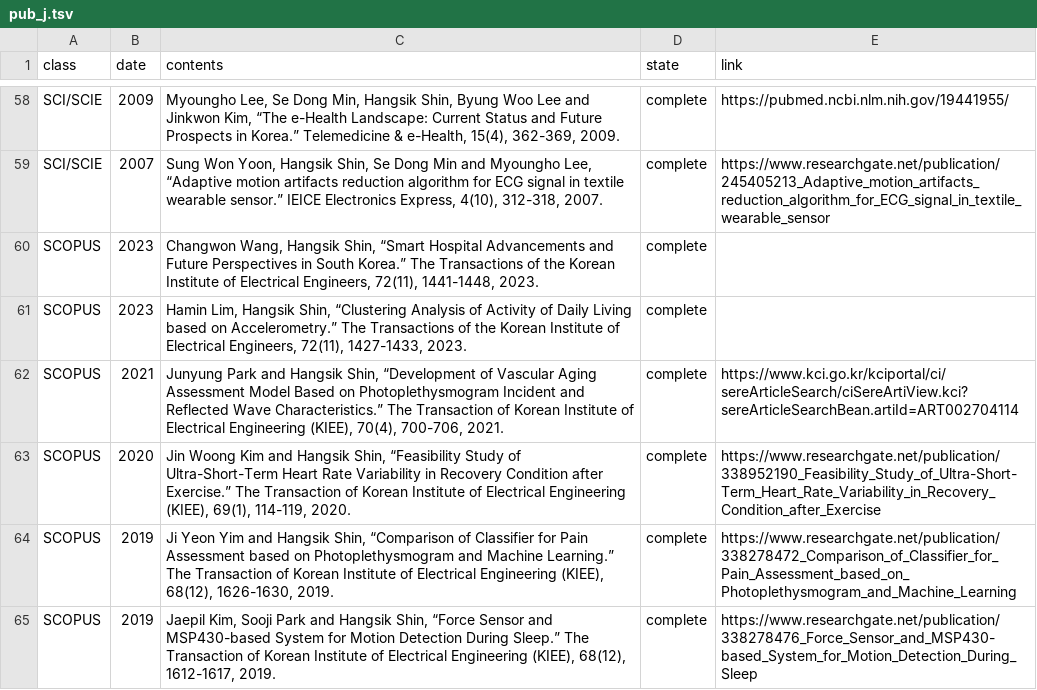
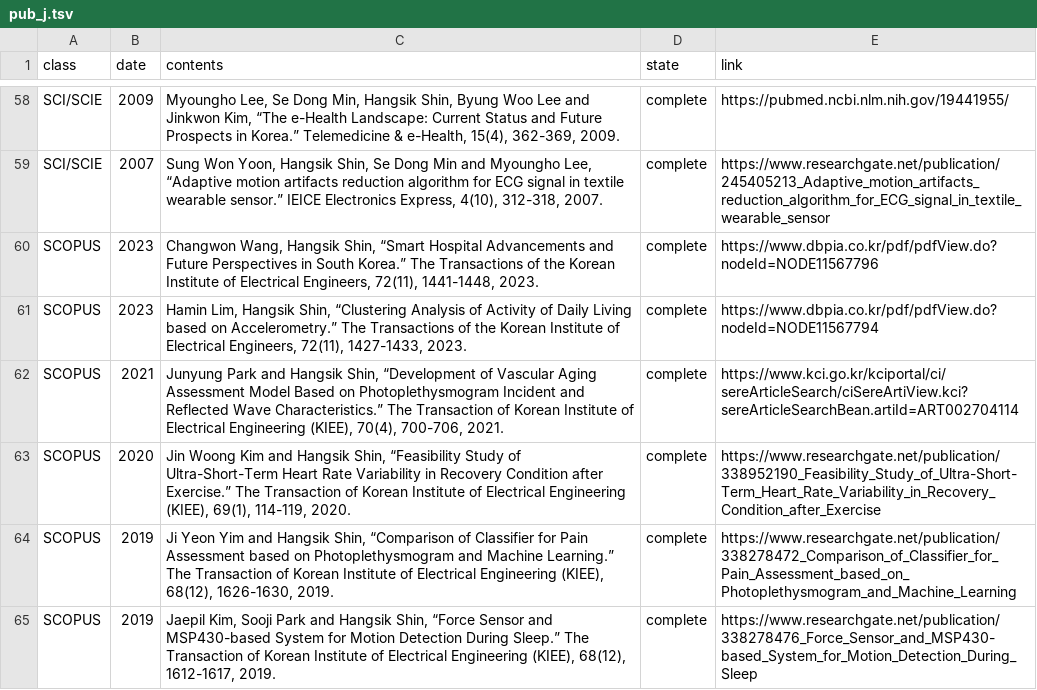
Before and after one commit to thisisyjin/dlab-amc.github.io, a TSV file: _data/sheets/pub_j.tsv, drawn as a sheet; only a part is shown, gaps mark what is left out.

Commit message:
updated: 논문 링크 추가

```diff
--- a/_data/sheets/pub_j.tsv
+++ b/_data/sheets/pub_j.tsv
@@ -59,4 +59,4 @@ SCI/SCIE	2009	Myoungho Lee, Se Dong Min, Hangsik Shin, Byung Woo Lee and Jinkwon
 SCI/SCIE	2007	Sung Won Yoon, Hangsik Shin, Se Dong Min and Myoungho Lee, “Adaptive motion artifacts reduction algorithm for ECG signal in textile wearable sensor.” IEICE Electronics Express, 4(10), 312-318, 2007. 	complete	https://www.researchgate.net/publication/245405213_Adaptive_motion_artifacts_reduction_algorithm_for_ECG_signal_in_textile_wearable_sensor
-SCOPUS	2023	Changwon Wang, Hangsik Shin, “Smart Hospital Advancements and Future Perspectives in South  Korea.” The Transactions of the Korean Institute of Electrical Engineers, 72(11), 1441-1448, 2023. 	complete	
-SCOPUS	2023	Hamin Lim, Hangsik Shin, “Clustering Analysis of Activity of Daily Living based on Accelerometry.” The Transactions of the Korean Institute of Electrical Engineers, 72(11), 1427-1433, 2023. 	complete	
+SCOPUS	2023	Changwon Wang, Hangsik Shin, “Smart Hospital Advancements and Future Perspectives in South  Korea.” The Transactions of the Korean Institute of Electrical Engineers, 72(11), 1441-1448, 2023. 	complete	https://www.dbpia.co.kr/pdf/pdfView.do?nodeId=NODE11567796
+SCOPUS	2023	Hamin Lim, Hangsik Shin, “Clustering Analysis of Activity of Daily Living based on Accelerometry.” The Transactions of the Korean Institute of Electrical Engineers, 72(11), 1427-1433, 2023. 	complete	https://www.dbpia.co.kr/pdf/pdfView.do?nodeId=NODE11567794
 SCOPUS	2021	Junyung Park and Hangsik Shin, “Development of Vascular Aging Assessment Model Based on Photoplethysmogram Incident and Reflected Wave Characteristics.” The Transaction of Korean Institute of Electrical Engineering (KIEE), 70(4), 700-706, 2021. 	complete	https://www.kci.go.kr/kciportal/ci/sereArticleSearch/ciSereArtiView.kci?sereArticleSearchBean.artiId=ART002704114
```
